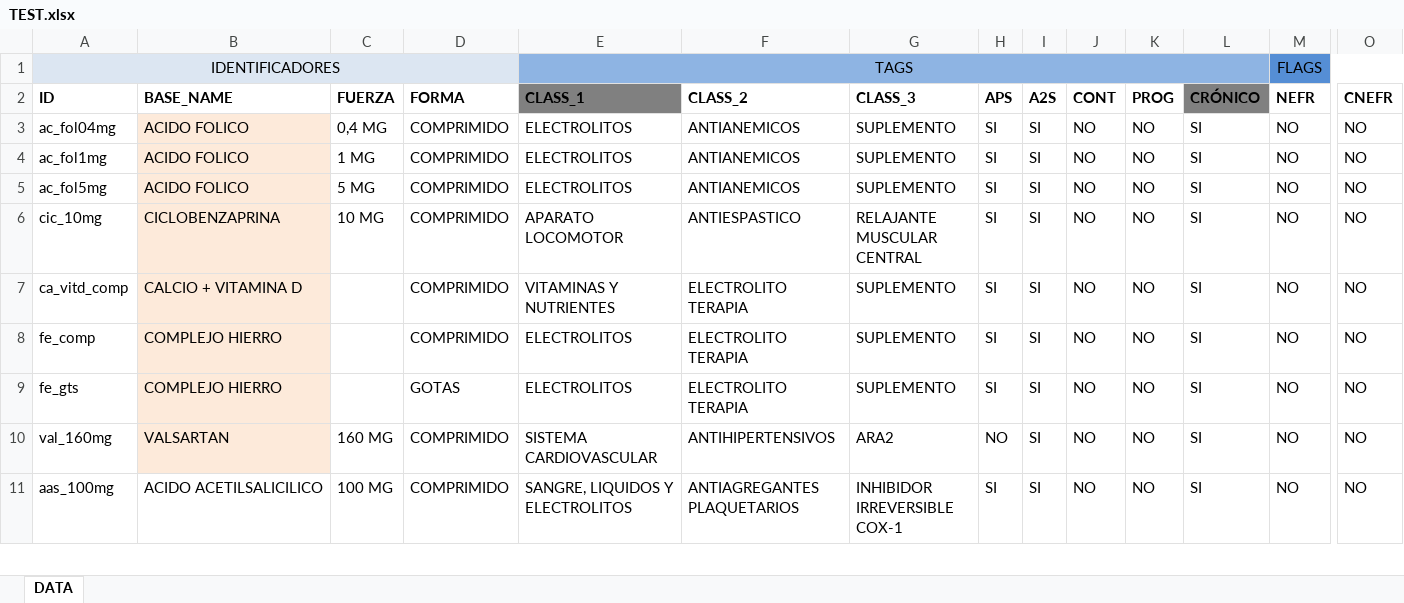
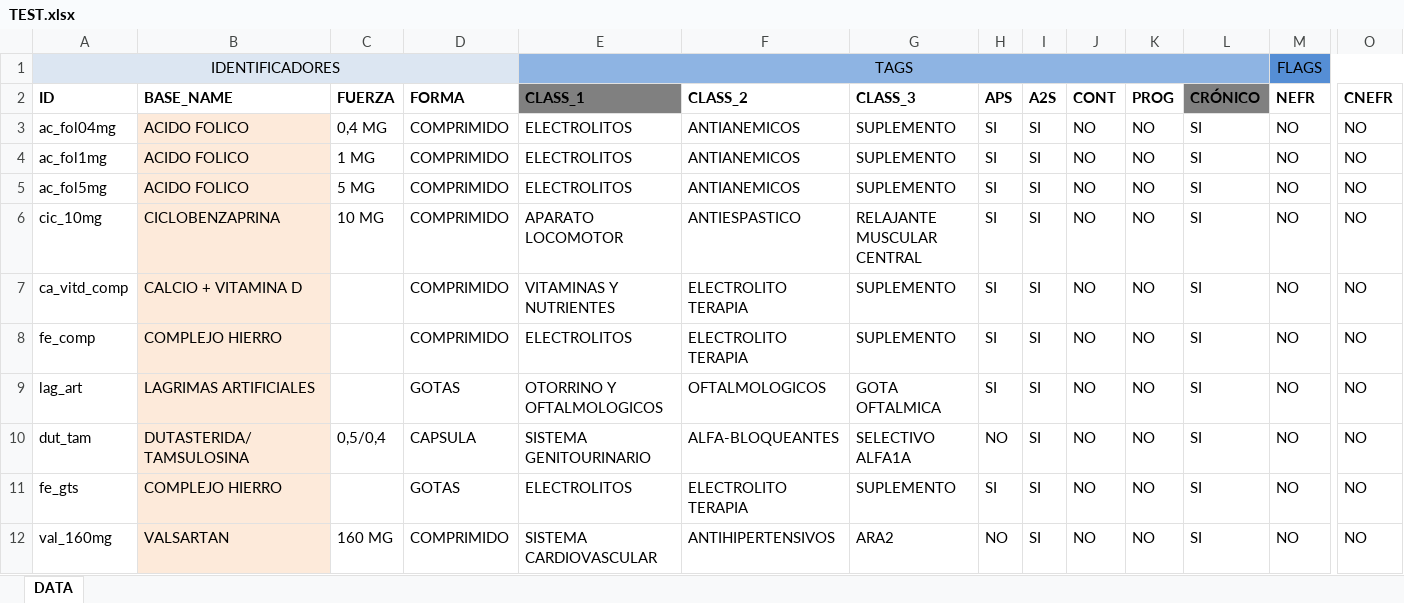
Before and after one commit to pruizbohle/qf-pro, an Excel workbook: TEST.xlsx, sheet DATA, drawn as a sheet; only a part is shown, gaps mark what is left out; the shorter side is filled out with more unchanged rows; values as stored, in another font and other column widths than the file's, no borders; rows hold the shown columns only; the diff names each change by its address in the sheet, - before the commit and + after, or states it on an @@ line.

Commit message:
INCLUYE MEDICAMENTOS

```diff
--- a/TEST.xlsx (sheet DATA)
+++ b/TEST.xlsx (sheet DATA)
+row 9: lag_art | LAGRIMAS ARTIFICIALES |  | GOTAS | OTORRINO Y OFTALMOLOGICOS | OFTALMOLOGICOS | GOTA OFTALMICA | SI | SI | NO | NO | SI | NO | NO
+row 10: dut_tam | DUTASTERIDA/TAMSULOSINA | 0,5/0,4 | CAPSULA | SISTEMA GENITOURINARIO | ALFA-BLOQUEANTES | SELECTIVO ALFA1A | NO | SI | NO | NO | SI | NO | NO
```
